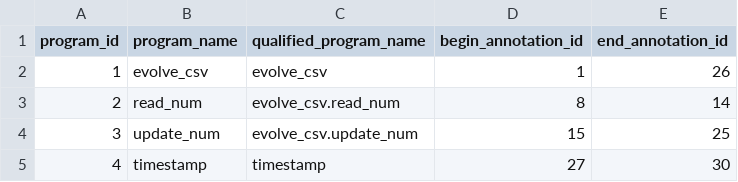
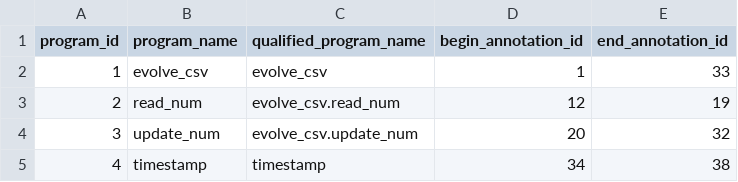
Before and after one commit to kurator-org/kurator-YW, a CSV file: examples/csv_evolution/yw/csv/modelfacts_program.csv, drawn as a sheet.

```diff
--- a/examples/csv_evolution/yw/csv/modelfacts_program.csv
+++ b/examples/csv_evolution/yw/csv/modelfacts_program.csv
@@ -1,5 +1,5 @@
 program_id,program_name,qualified_program_name,begin_annotation_id,end_annotation_id
-1,evolve_csv,evolve_csv,1,26
-2,read_num,evolve_csv.read_num,8,14
-3,update_num,evolve_csv.update_num,15,25
-4,timestamp,timestamp,27,30
+1,evolve_csv,evolve_csv,1,33
+2,read_num,evolve_csv.read_num,12,19
+3,update_num,evolve_csv.update_num,20,32
+4,timestamp,timestamp,34,38
```
Also changed, not shown: examples/csv_evolution/yw/csv/extractfacts_annotation.csv, examples/csv_evolution/yw/csv/modelfacts_port.csv, 9 other files.
